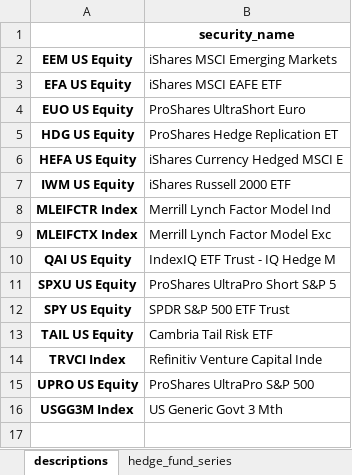
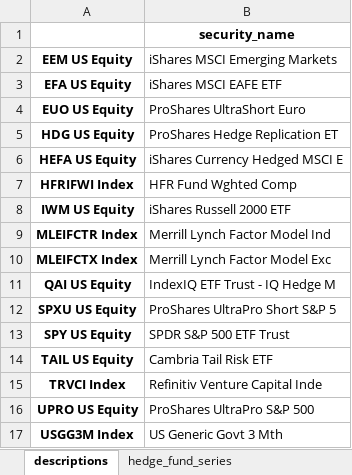
Before and after one commit to MarkHendricks/finm-portfolio-2023, an Excel workbook: data/proshares_analysis_data.xlsx, sheet descriptions, drawn as a sheet; values as stored, in another font and other column widths than the file's, no borders; the diff names each change by its address in the sheet, - before the commit and + after, or states it on an @@ line.

```diff
--- a/data/proshares_analysis_data.xlsx (sheet descriptions)
+++ b/data/proshares_analysis_data.xlsx (sheet descriptions)
+row 7: HFRIFWI Index | HFR Fund Wghted Comp
```
Also changed, not shown: 7 other files.
